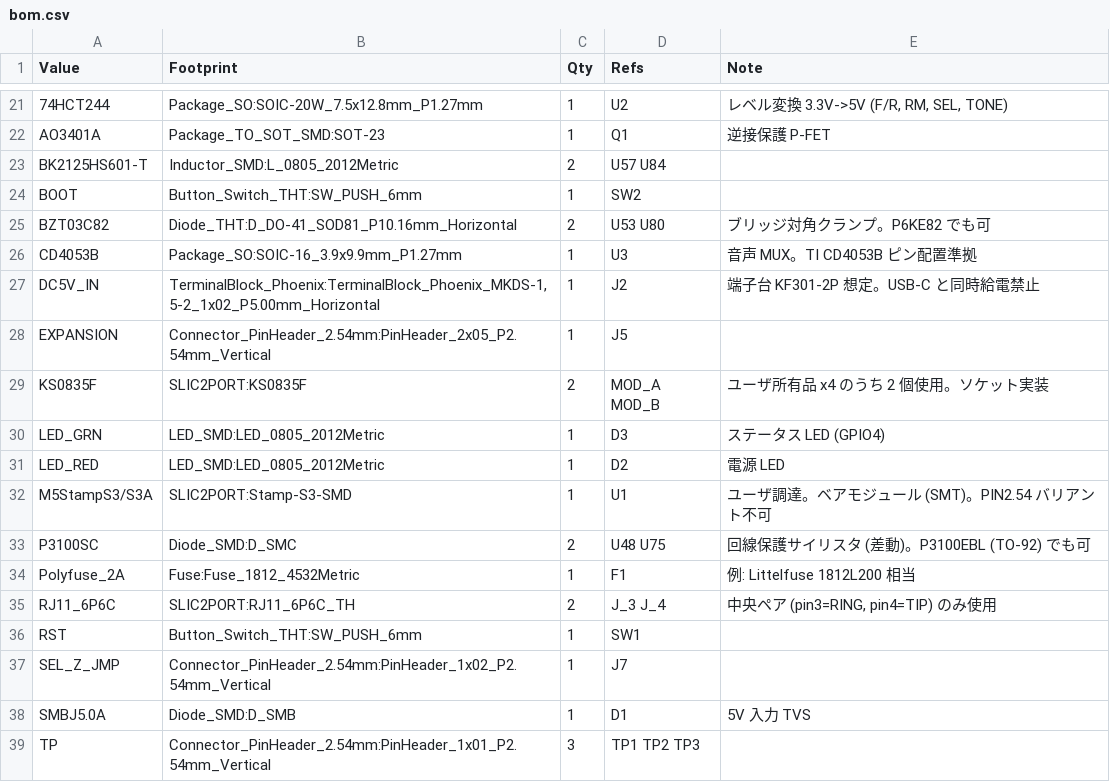
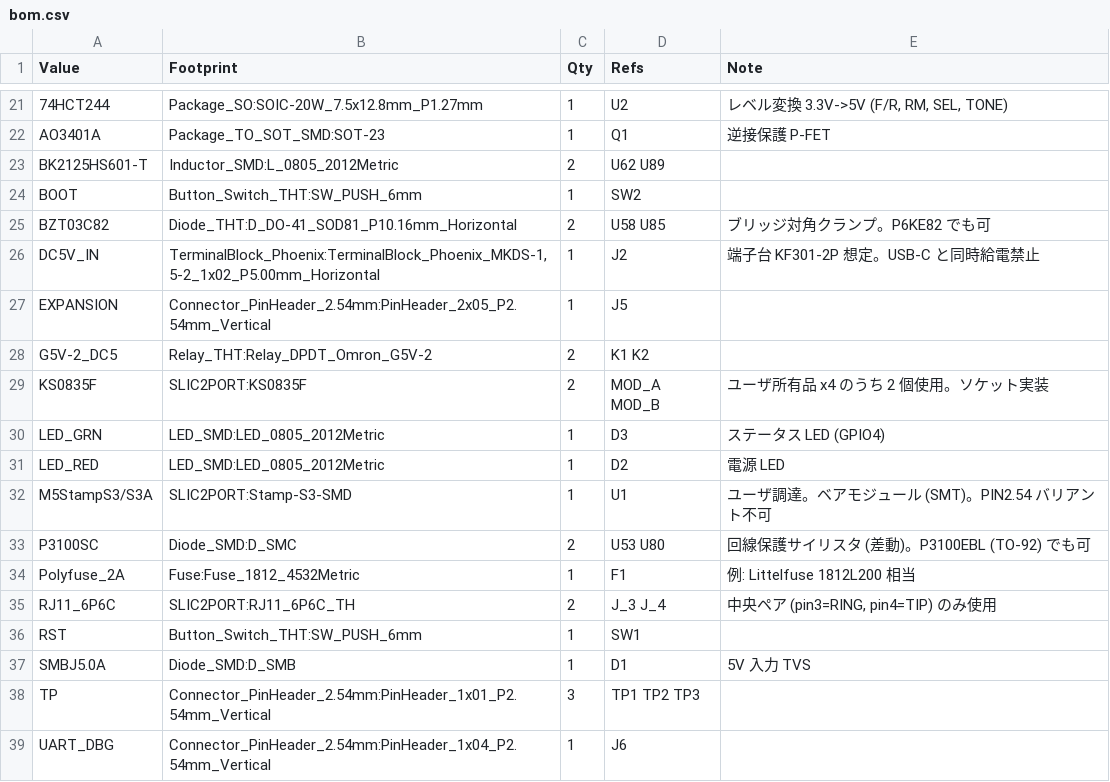
Before and after one commit to GOROman/m5stamp-slic-fxs, a CSV file: bom.csv, drawn as a sheet; only a part is shown, gaps mark what is left out; the shorter side is filled out with more unchanged rows; the diff covers the shown part only.

Commit message:
Replace CD4053 audio mux with G5V-2 relay cross-connect
- Speech path now switched by relay contacts, mirroring the Akizuki
  pseudo-exchange kit (transistor-driven relays): K1/K2 = Omron
  G5V-2 DC5 (DPDT), poles paralleled, NC = peer VX (fail-safe
  cross-connect at power-off), NO = TONE_BUS
- Drivers: 2N7002 low-side (Q3/Q4) + 1N4007 flyback + 100K gate
  pulldown, driven from SEL_x_5V (HCT244). Firmware SEL semantics
  unchanged (L = peer VX, H = tone)
- CD4053 Z-channel monitor (SEL_Z/J7/AUX_TP) removed; superseded by
  direct test points. TP3 reassigned to TONE_BUS
- Netlist/BOM regenerated (ERC 0 errors). Auto-assigned refs for
  passives/diodes renumbered due to creation-order change

```diff
--- a/bom.csv
+++ b/bom.csv
@@ -22,8 +22,8 @@ Value,Footprint,Qty,Refs,Note
 AO3401A,Package_TO_SOT_SMD:SOT-23,1,Q1,逆接保護 P-FET
-BK2125HS601-T,Inductor_SMD:L_0805_2012Metric,2,U57 U84,
+BK2125HS601-T,Inductor_SMD:L_0805_2012Metric,2,U62 U89,
 BOOT,Button_Switch_THT:SW_PUSH_6mm,1,SW2,
-BZT03C82,Diode_THT:D_DO-41_SOD81_P10.16mm_Horizontal,2,U53 U80,ブリッジ対角クランプ。P6KE82 でも可
-CD4053B,Package_SO:SOIC-16_3.9x9.9mm_P1.27mm,1,U3,音声 MUX。TI CD4053B ピン配置準拠
+BZT03C82,Diode_THT:D_DO-41_SOD81_P10.16mm_Horizontal,2,U58 U85,ブリッジ対角クランプ。P6KE82 でも可
 DC5V_IN,"TerminalBlock_Phoenix:TerminalBlock_Phoenix_MKDS-1,5-2_1x02_P5.00mm_Horizontal",1,J2,端子台 KF301-2P 想定。USB-C と同時給電禁止
 EXPANSION,Connector_PinHeader_2.54mm:PinHeader_2x05_P2.54mm_Vertical,1,J5,
+G5V-2_DC5,Relay_THT:Relay_DPDT_Omron_G5V-2,2,K1 K2,
 KS0835F,SLIC2PORT:KS0835F,2,MOD_A MOD_B,ユーザ所有品 x4 のうち 2 個使用。ソケット実装
@@ -32,3 +32,3 @@ LED_RED,LED_SMD:LED_0805_2012Metric,1,D2,電源 LED
 M5StampS3/S3A,SLIC2PORT:Stamp-S3-SMD,1,U1,ユーザ調達。ベアモジュール (SMT)。PIN2.54 バリアント不可
-P3100SC,Diode_SMD:D_SMC,2,U48 U75,回線保護サイリスタ (差動)。P3100EBL (TO-92) でも可
+P3100SC,Diode_SMD:D_SMC,2,U53 U80,回線保護サイリスタ (差動)。P3100EBL (TO-92) でも可
 Polyfuse_2A,Fuse:Fuse_1812_4532Metric,1,F1,例: Littelfuse 1812L200 相当
@@ -36,3 +36,2 @@ RJ11_6P6C,SLIC2PORT:RJ11_6P6C_TH,2,J_3 J_4,"中央ペア (pin3=RING, pin4=TIP)
 RST,Button_Switch_THT:SW_PUSH_6mm,1,SW1,
-SEL_Z_JMP,Connector_PinHeader_2.54mm:PinHeader_1x02_P2.54mm_Vertical,1,J7,
 SMBJ5.0A,Diode_SMD:D_SMB,1,D1,5V 入力 TVS
```
Also changed, not shown: 11 edited cells elsewhere in this file, 3 other files.
